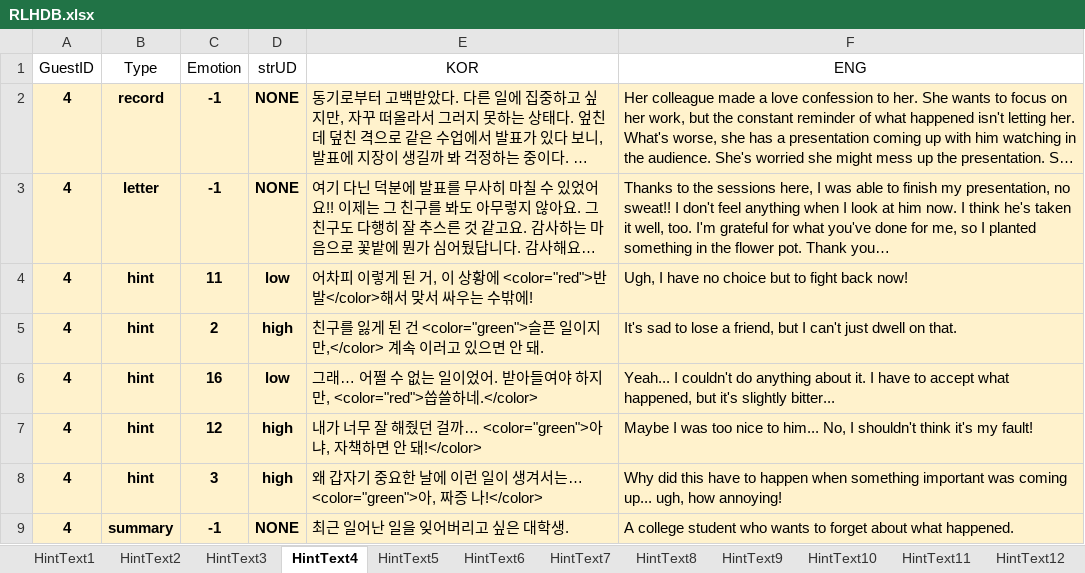
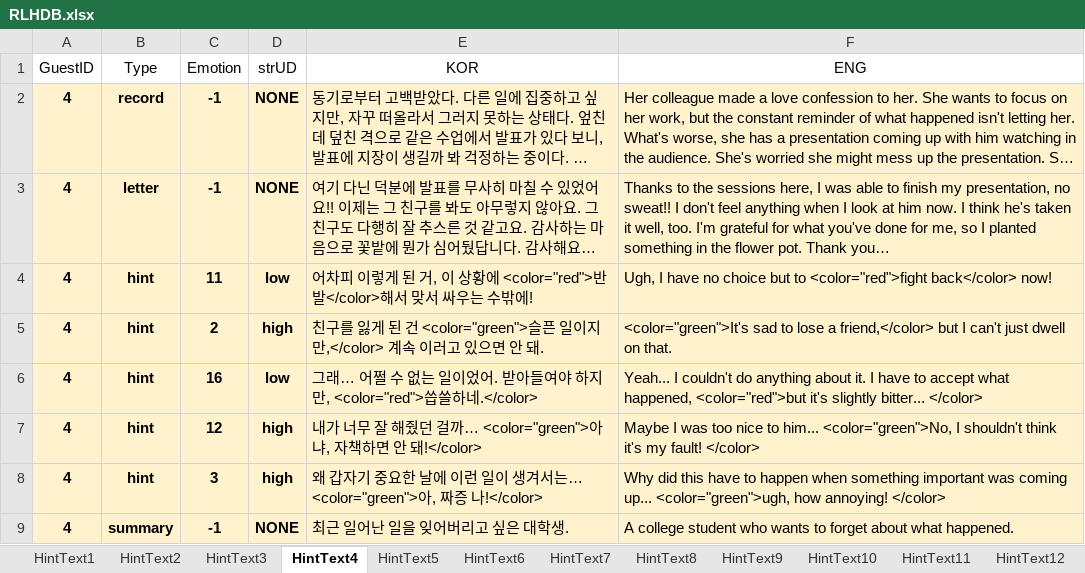
Before and after one commit to EUSTRESS/Cloud-Factory, an Excel workbook: Cloud_Factory/Assets/Scripts/KCH/scripts/RLHDB.xlsx, sheet HintText4, drawn as a sheet; long unchanged cells end in …; values as stored, in another font and other column widths than the file's, no borders; the diff names each change by its address in the sheet, - before the commit and + after, or states it on an @@ line.

```diff
--- a/Cloud_Factory/Assets/Scripts/KCH/scripts/RLHDB.xlsx (sheet HintText4)
+++ b/Cloud_Factory/Assets/Scripts/KCH/scripts/RLHDB.xlsx (sheet HintText4)
-F4 (ENG): …but to fight back now!
+F4 (ENG): …but to <color="red">fight back</color> now!
-F5 (ENG): It's sad to lose a friend, but I…
+F5 (ENG): <color="green">It's sad to lose a friend,</color> but I…
-F6 (ENG): …what happened, but it's slightly bitter...
+F6 (ENG): …what happened, <color="red">but it's slightly bitter... </color>
-F7 (ENG): …to him... No, I shouldn't think it's my fault!
+F7 (ENG): …to him... <color="green">No, I shouldn't think it's my fault! </color>
-F8 (ENG): …coming up... ugh, how annoying!
+F8 (ENG): …coming up... <color="green">ugh, how annoying! </color>
```
Also changed, not shown: sheet HintText2, sheet HintText6, sheet HintText17, sheet HintText8, sheet HintText9, sheet HintText7, 13 more sheets, Cloud_Factory/Assets/Scripts/CHS/Scripts/Dialog/DialogDB.xlsx, 5 other files.
